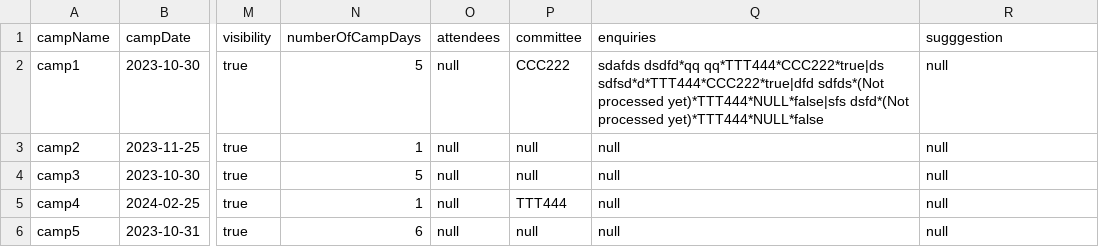
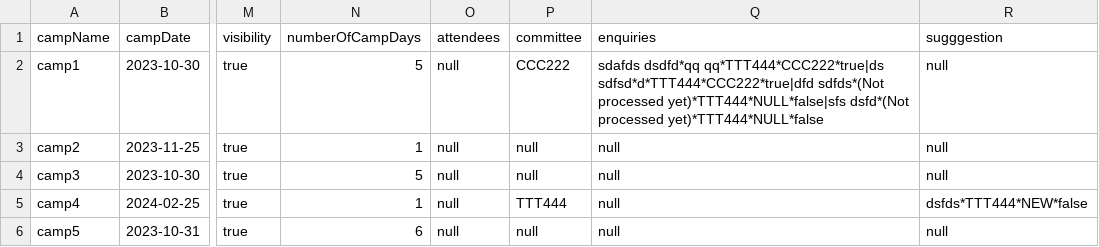
Before and after one commit to ynotevans/Camp-Registeration-Application-Project, a CSV file: CAMs App/csvdata/camp.csv, drawn as a sheet; only a part is shown, gaps mark what is left out; the diff names each change by its address in the sheet, - before the commit and + after, or states it on an @@ line.

Commit message:
add points for replying enquiries and submitting suggestions

```diff
--- a/CAMs App/csvdata/camp.csv
+++ b/CAMs App/csvdata/camp.csv
-R5 (sugggestion): null
+R5 (sugggestion): dsfds*TTT444*NEW*false
```
Also changed, not shown: CAMs App/csvdata/student.csv, 4 other files.
